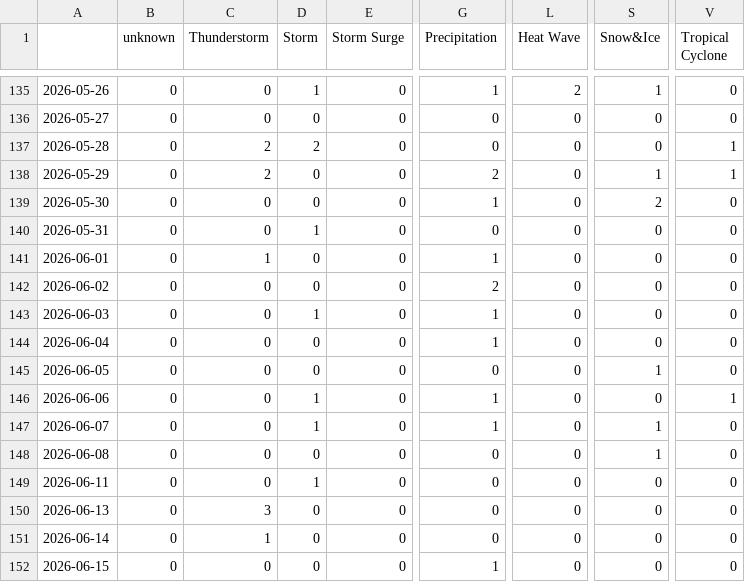
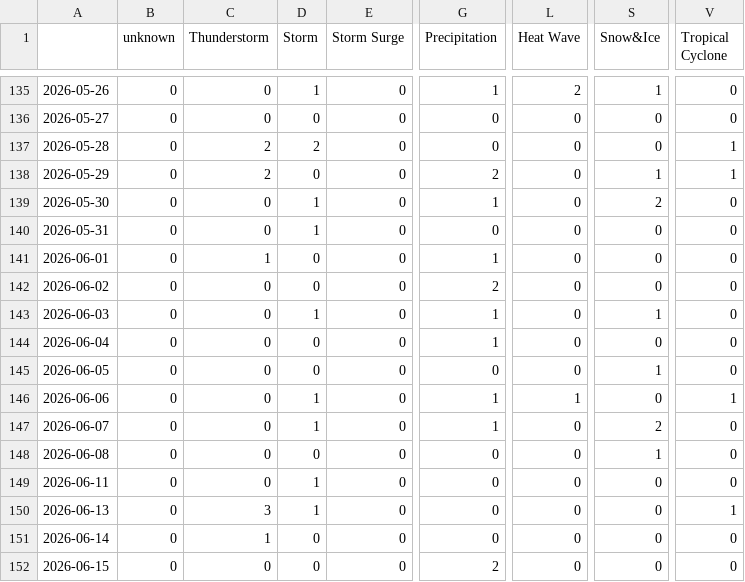
Before and after one commit to hannak555-news/polishExtremes, a CSV file: csv/extremes_date.csv, drawn as a sheet; only a part is shown, gaps mark what is left out; the diff names each change by its address in the sheet, - before the commit and + after, or states it on an @@ line.

```diff
--- a/csv/extremes_date.csv
+++ b/csv/extremes_date.csv
-D139 (Storm): 0
+D139 (Storm): 1
-S143 (Snow&Ice): 0
+S143 (Snow&Ice): 1
-L146 (Heat Wave): 0
+L146 (Heat Wave): 1
-S147 (Snow&Ice): 1
+S147 (Snow&Ice): 2
-D150 (Storm): 0
+D150 (Storm): 1
-V150 (Tropical Cyclone): 0
+V150 (Tropical Cyclone): 1
-G152 (Precipitation): 1
+G152 (Precipitation): 2
```
Also changed, not shown: csv/feeds_date.csv, 5 other files.
